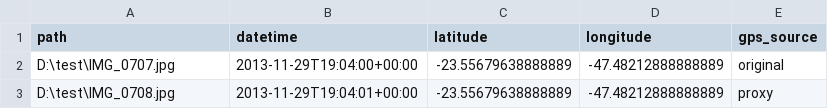
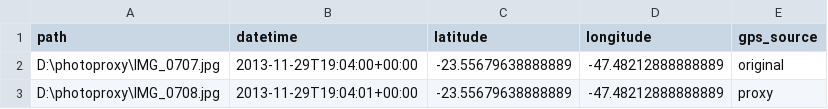
Before and after one commit to beilke/media_gps_reviewer, a CSV file: results4.csv, drawn as a sheet.

```diff
--- a/results4.csv
+++ b/results4.csv
@@ -1,3 +1,3 @@
 path,datetime,latitude,longitude,gps_source
-D:\test\IMG_0707.jpg,2013-11-29T19:04:00+00:00,-23.55679638888889,-47.48212888888889,original
-D:\test\IMG_0708.jpg,2013-11-29T19:04:01+00:00,-23.55679638888889,-47.48212888888889,proxy
+D:\photoproxy\IMG_0707.jpg,2013-11-29T19:04:00+00:00,-23.55679638888889,-47.48212888888889,original
+D:\photoproxy\IMG_0708.jpg,2013-11-29T19:04:01+00:00,-23.55679638888889,-47.48212888888889,proxy
```
Also changed, not shown: static/uploads/results4.csv, 28 other files.
